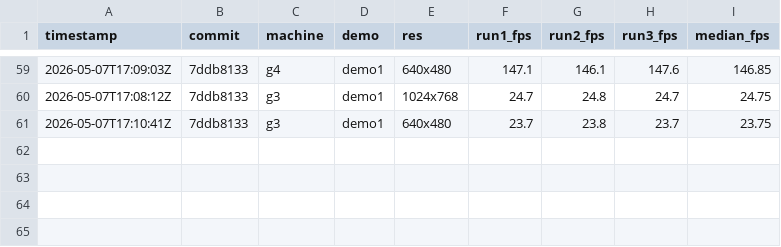
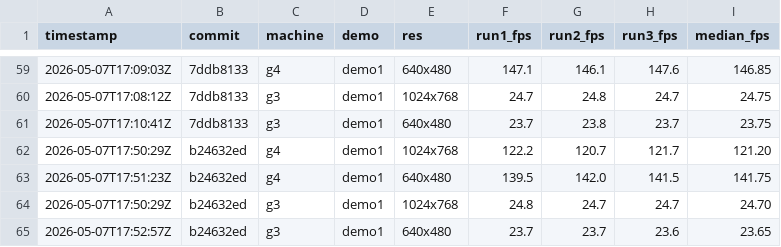
Before and after one commit to matthewdeaves/old-mac-quakespasm, a CSV file: benchmarks/results.csv, drawn as a sheet; only a part is shown, gaps mark what is left out; the diff names each change by its address in the sheet, - before the commit and + after, or states it on an @@ line.

Commit message:
bench: Phase 3.2 VAR pool for brush verts (HEAD b24632ed)
  g3 demo1 1024x768    24.70 fps
  g3 demo1 640x480     23.65 fps
  g4 demo1 1024x768    121.20 fps
  g4 demo1 640x480     141.75 fps

```diff
--- a/benchmarks/results.csv
+++ b/benchmarks/results.csv
+row 62: 2026-05-07T17:50:29Z | b24632ed | g4 | demo1 | 1024x768 | 122.2 | 120.7 | 121.7 | 121.20
+row 63: 2026-05-07T17:51:23Z | b24632ed | g4 | demo1 | 640x480 | 139.5 | 142.0 | 141.5 | 141.75
+row 64: 2026-05-07T17:50:29Z | b24632ed | g3 | demo1 | 1024x768 | 24.8 | 24.7 | 24.7 | 24.70
+row 65: 2026-05-07T17:52:57Z | b24632ed | g3 | demo1 | 640x480 | 23.7 | 23.7 | 23.6 | 23.65
```
Also changed, not shown: 12 other files.
